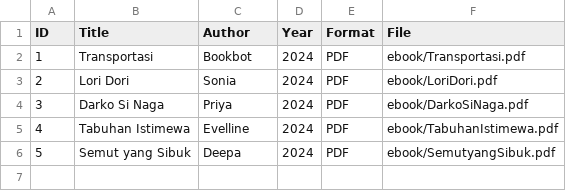
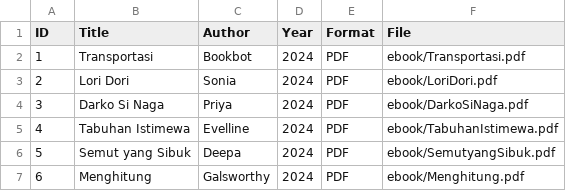
Before and after one commit to Nadia356/perpustakaandigital, a CSV file: metadata/metadata.csv, drawn as a sheet; the diff names each change by its address in the sheet, - before the commit and + after, or states it on an @@ line.

Commit message:
Add new entry for 'Menghitung' in metadata.csv

```diff
--- a/metadata/metadata.csv
+++ b/metadata/metadata.csv
+row 7: 6 | Menghitung | Galsworthy | 2024 | PDF | ebook/Menghitung.pdf
```
